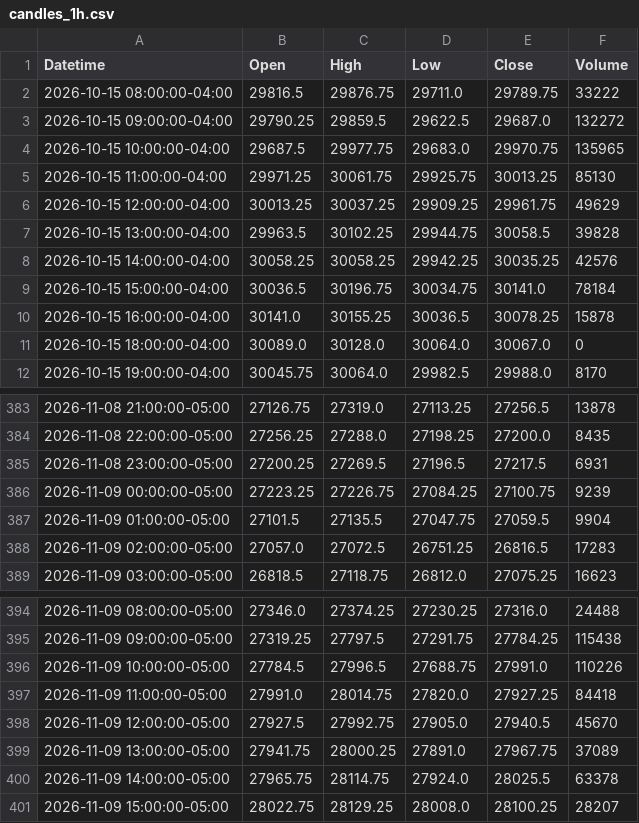
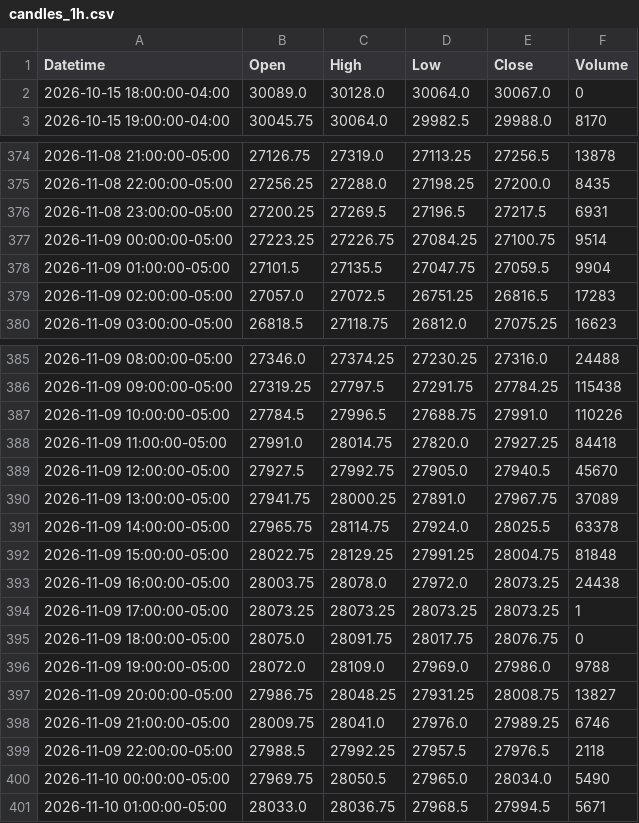
Before and after one commit to jordircp/nq-bias-data, a CSV file: data/latest/candles_1h.csv, drawn as a sheet; only a part is shown, gaps mark what is left out.

```diff
--- a/data/latest/candles_1h.csv
+++ b/data/latest/candles_1h.csv
@@ -1,11 +1,2 @@
 Datetime,Open,High,Low,Close,Volume
-2026-10-15 08:00:00-04:00,29816.5,29876.75,29711.0,29789.75,33222
-2026-10-15 09:00:00-04:00,29790.25,29859.5,29622.5,29687.0,132272
-2026-10-15 10:00:00-04:00,29687.5,29977.75,29683.0,29970.75,135965
-2026-10-15 11:00:00-04:00,29971.25,30061.75,29925.75,30013.25,85130
-2026-10-15 12:00:00-04:00,30013.25,30037.25,29909.25,29961.75,49629
-2026-10-15 13:00:00-04:00,29963.5,30102.25,29944.75,30058.5,39828
-2026-10-15 14:00:00-04:00,30058.25,30058.25,29942.25,30035.25,42576
-2026-10-15 15:00:00-04:00,30036.5,30196.75,30034.75,30141.0,78184
-2026-10-15 16:00:00-04:00,30141.0,30155.25,30036.5,30078.25,15878
 2026-10-15 18:00:00-04:00,30089.0,30128.0,30064.0,30067.0,0
@@ -385,3 +376,3 @@ Datetime,Open,High,Low,Close,Volume
 2026-11-08 23:00:00-05:00,27200.25,27269.5,27196.5,27217.5,6931
-2026-11-09 00:00:00-05:00,27223.25,27226.75,27084.25,27100.75,9239
+2026-11-09 00:00:00-05:00,27223.25,27226.75,27084.25,27100.75,9514
 2026-11-09 01:00:00-05:00,27101.5,27135.5,27047.75,27059.5,9904
@@ -400,2 +391,11 @@ Datetime,Open,High,Low,Close,Volume
 2026-11-09 14:00:00-05:00,27965.75,28114.75,27924.0,28025.5,63378
-2026-11-09 15:00:00-05:00,28022.75,28129.25,28008.0,28100.25,28207
+2026-11-09 15:00:00-05:00,28022.75,28129.25,27991.25,28004.75,81848
+2026-11-09 16:00:00-05:00,28003.75,28078.0,27972.0,28073.25,24438
+2026-11-09 17:00:00-05:00,28073.25,28073.25,28073.25,28073.25,1
+2026-11-09 18:00:00-05:00,28075.0,28091.75,28017.75,28076.75,0
+2026-11-09 19:00:00-05:00,28072.0,28109.0,27969.0,27986.0,9788
+2026-11-09 20:00:00-05:00,27986.75,28048.25,27931.25,28008.75,13827
+2026-11-09 21:00:00-05:00,28009.75,28041.0,27976.0,27989.25,6746
+2026-11-09 22:00:00-05:00,27988.5,27992.25,27957.5,27976.5,2118
+2026-11-10 00:00:00-05:00,27969.75,28050.5,27965.0,28034.0,5490
+2026-11-10 01:00:00-05:00,28033.0,28036.75,27968.5,27994.5,5671
```
Also changed, not shown: data/latest/candles_15m.csv, data/latest/candles_4h.csv, 8 other files.
